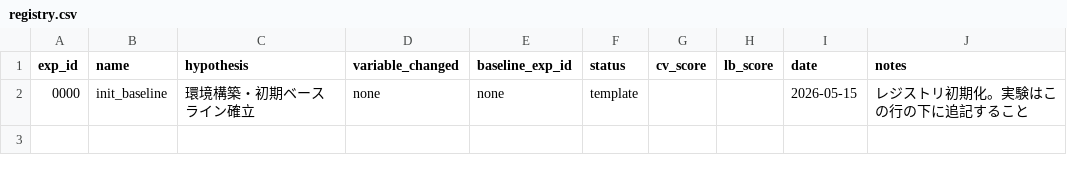
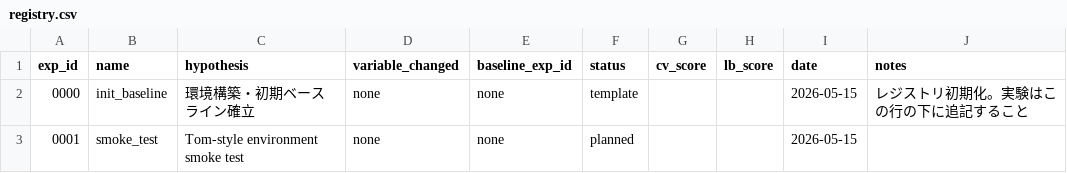
Before and after one commit to hinemos-anzu/BirdCLEF_Claude, a CSV file: experiments/registry.csv, drawn as a sheet; the diff names each change by its address in the sheet, - before the commit and + after, or states it on an @@ line.

```diff
--- a/experiments/registry.csv
+++ b/experiments/registry.csv
+row 3: 0001 | smoke_test | Tom-style environment smoke test | none | none | planned |  |  | 2026-05-15
```
Also changed, not shown: 7 other files.
